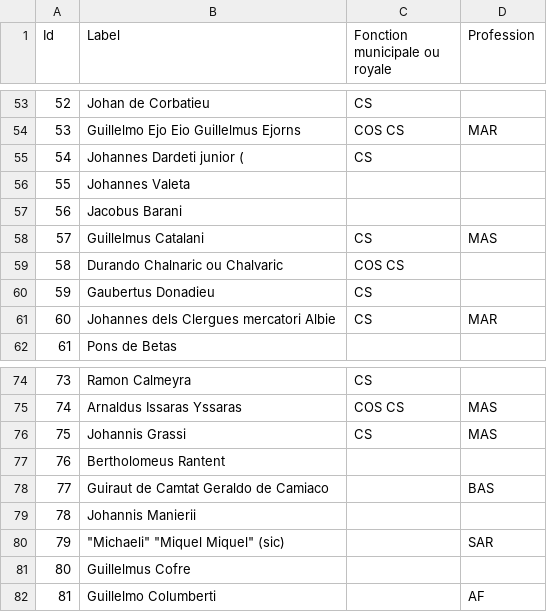
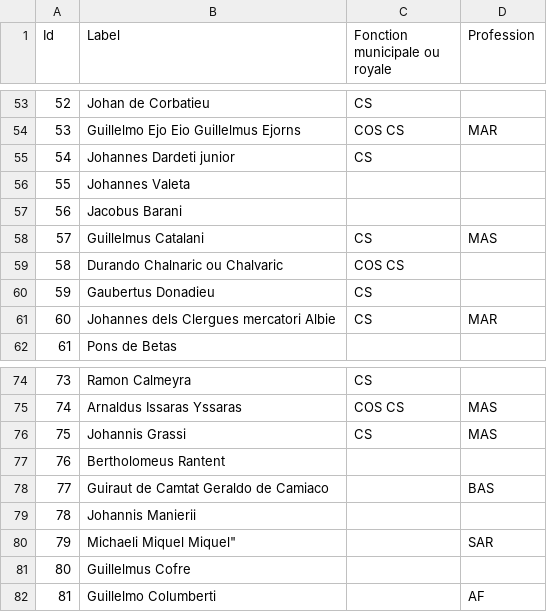
Before and after one commit to JeWaVe/encheres-albi, a CSV file: raw_data/nodes.csv, drawn as a sheet; only a part is shown, gaps mark what is left out.

```diff
--- a/raw_data/nodes.csv
+++ b/raw_data/nodes.csv
@@ -54,3 +54,3 @@
 53,Guillelmo Ejo Eio Guillelmus Ejorns,COS CS,MAR
-54,Johannes Dardeti junior ( ,CS ,
+54,Johannes Dardeti junior ,CS ,
 55,Johannes Valeta,,
@@ -79,3 +79,3 @@
 78,Johannis Manierii,,
-79,"""Michaeli"" ""Miquel Miquel"" (sic) ",,SAR
+79,Michaeli Miquel Miquel",,SAR
 80,Guillelmus Cofre,,
```
Also changed, not shown: 26 other files.
